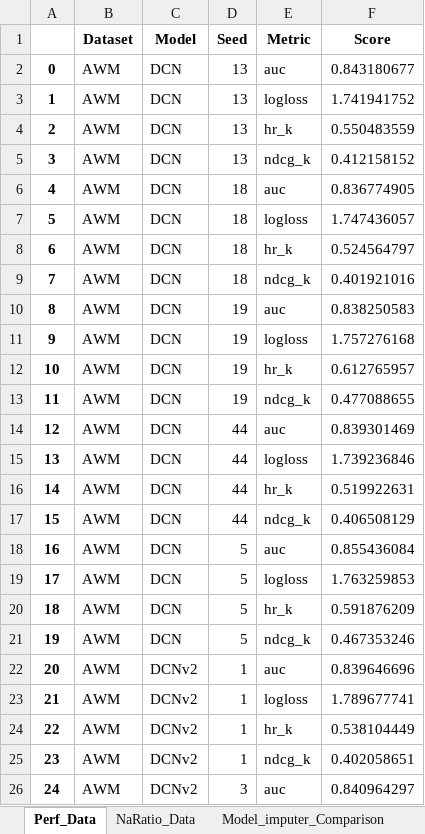
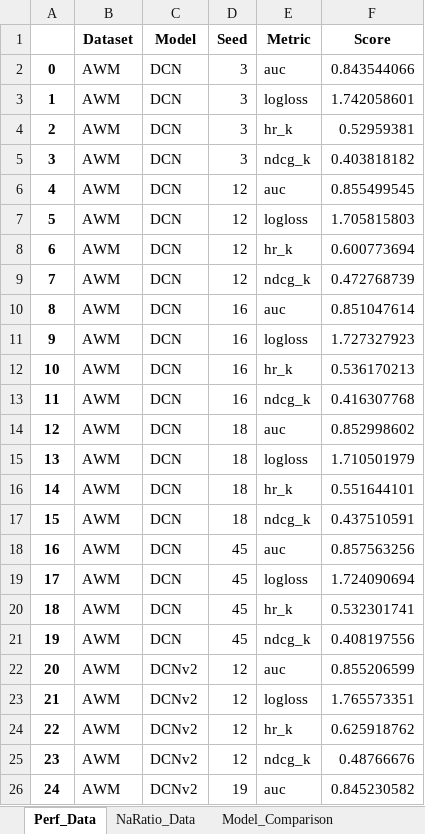
Before and after one commit to ZHCXKING/CarInsureRec, an Excel workbook: experiment/experiment.xlsx, sheet Perf_Data, drawn as a sheet; only a part is shown; values as stored, in another font and other column widths than the file's, no borders; the diff covers the shown part only; the diff names each change by its address in the sheet, - before the commit and + after, or states it on an @@ line.

```diff
--- a/experiment/experiment.xlsx (sheet Perf_Data)
+++ b/experiment/experiment.xlsx (sheet Perf_Data)
-sheet tab: Model_imputer_Comparison
+sheet tab: Model_Comparison
-D2:D5 (Seed): 13
+D2:D5 (Seed): 3
-F2 (Score): 0.843180677
+F2 (Score): 0.843544066
-F3 (Score): 1.741941752
+F3 (Score): 1.742058601
-F4 (Score): 0.550483559
+F4 (Score): 0.52959381
-F5 (Score): 0.412158152
+F5 (Score): 0.403818182
-D6:D9 (Seed): 18
+D6:D9 (Seed): 12
-F6 (Score): 0.836774905
+F6 (Score): 0.855499545
-F7 (Score): 1.747436057
+F7 (Score): 1.705815803
-F8 (Score): 0.524564797
+F8 (Score): 0.600773694
-F9 (Score): 0.401921016
+F9 (Score): 0.472768739
-D10:D13 (Seed): 19
+D10:D13 (Seed): 16
-F10 (Score): 0.838250583
+F10 (Score): 0.851047614
-F11 (Score): 1.757276168
+F11 (Score): 1.727327923
-F12 (Score): 0.612765957
+F12 (Score): 0.536170213
-F13 (Score): 0.477088655
+F13 (Score): 0.416307768
-D14:D17 (Seed): 44
+D14:D17 (Seed): 18
-F14 (Score): 0.839301469
+F14 (Score): 0.852998602
-F15 (Score): 1.739236846
+F15 (Score): 1.710501979
-F16 (Score): 0.519922631
+F16 (Score): 0.551644101
-F17 (Score): 0.406508129
+F17 (Score): 0.437510591
-D18:D21 (Seed): 5
+D18:D21 (Seed): 45
-F18 (Score): 0.855436084
+F18 (Score): 0.857563256
-F19 (Score): 1.763259853
+F19 (Score): 1.724090694
-F20 (Score): 0.591876209
+F20 (Score): 0.532301741
-F21 (Score): 0.467353246
+F21 (Score): 0.408197556
-D22:D25 (Seed): 1
+D22:D25 (Seed): 12
-F22 (Score): 0.839646696
+F22 (Score): 0.855206599
-F23 (Score): 1.789677741
+F23 (Score): 1.765573351
-F24 (Score): 0.538104449
+F24 (Score): 0.625918762
-F25 (Score): 0.402058651
+F25 (Score): 0.48766676
-D26 (Seed): 3
+D26 (Seed): 19
-F26 (Score): 0.840964297
+F26 (Score): 0.845230582
```
Also changed, not shown: 686 edited cells elsewhere in this sheet, sheet NaRatio_Data, sheet Model_Comparison, sheet sensitivity_heatmap, sheet views_tradeoff, sheet batchsizes_tradeoff, sheet Mask_Ablation_Study, 1 more sheet, 8 other files.
